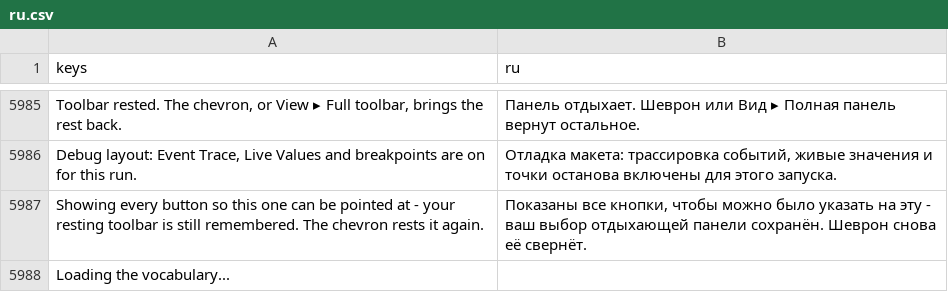
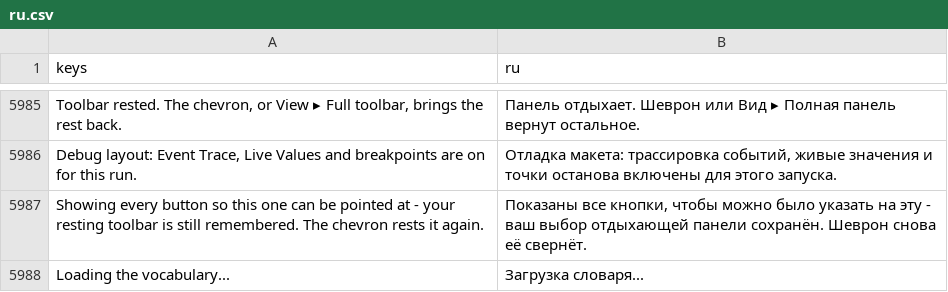
Before and after one commit to SalmanShhh/Godot-EventSheet-Visual-Scripting, a CSV file: addons/eventsheet/translations/ru.csv, drawn as a sheet; only a part is shown, gaps mark what is left out; the diff names each change by its address in the sheet, - before the commit and + after, or states it on an @@ line.

```diff
--- a/addons/eventsheet/translations/ru.csv
+++ b/addons/eventsheet/translations/ru.csv
-B5988 (ru): (empty)
+B5988 (ru): Загрузка словаря...
```
Also changed, not shown: addons/eventsheet/translations/es.csv, addons/eventsheet/translations/fr.csv, 5 other files.
